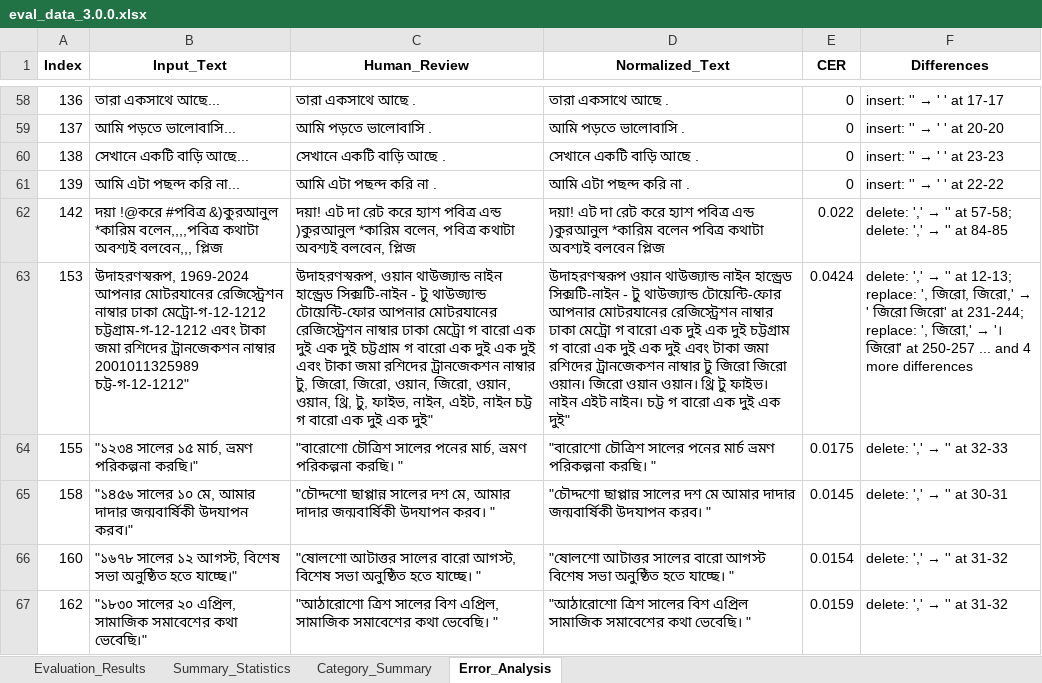
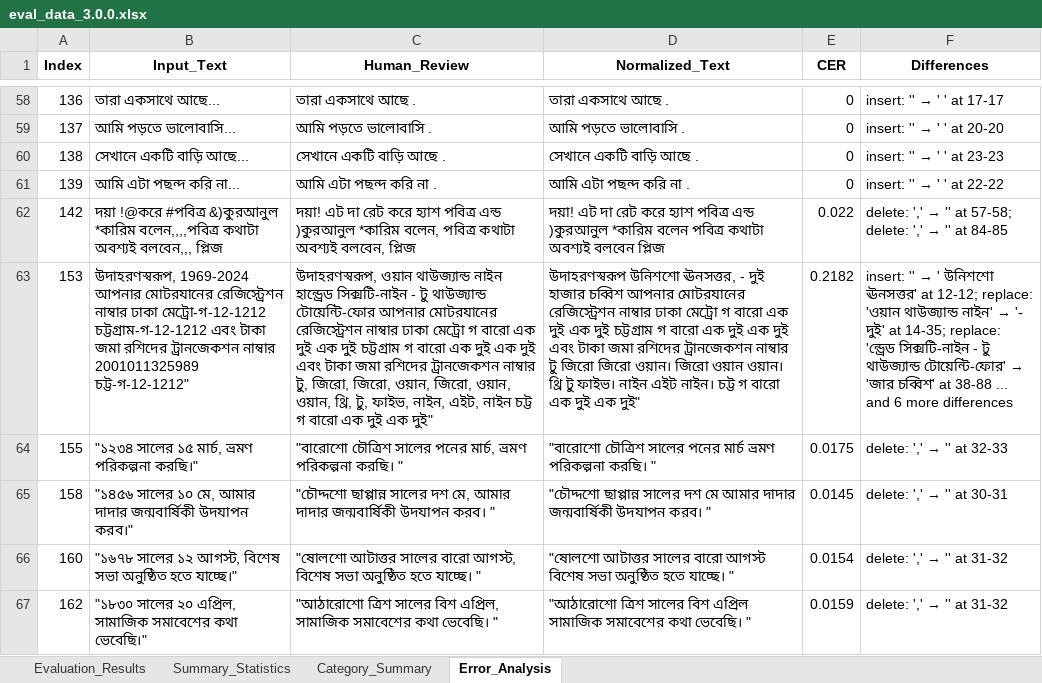
Before and after one commit to saiful9379/pybangla, an Excel workbook: pybangla/report/eval_data_3.0.0.xlsx, sheet Error_Analysis, drawn as a sheet; only a part is shown, gaps mark what is left out; values as stored, in another font and other column widths than the file's, no borders; the diff covers the shown part only; the diff names each change by its address in the sheet, - before the commit and + after, or states it on an @@ line.

```diff
--- a/pybangla/report/eval_data_3.0.0.xlsx (sheet Error_Analysis)
+++ b/pybangla/report/eval_data_3.0.0.xlsx (sheet Error_Analysis)
-D63 (Normalized_Text): উদাহরণস্বরূপ ওয়ান থাউজ্যান্ড নাইন হান্ড্রেড সিক্সটি-নাইন - টু থাউজ্যান্ড টোয়েন্টি-ফোর আপনার মোটরযানের…
+D63 (Normalized_Text): উদাহরণস্বরূপ উনিশশো ঊনসত্তর, - দুই হাজার চব্বিশ আপনার মোটরযানের…
-E63 (CER): 0.0424
+E63 (CER): 0.2182
@@ F63 (Differences): delete: ',' → '' at 12-13; replace: ', জিরো, জিরো,' → ' জিরো জিরো' at 231-244; replace: ', জিরো,' → '। জিরো' at 250-257 ... and 4 more differences → insert: '' → ' উনিশশো ঊনসত্তর' at 12-12; replace: 'ওয়ান থাউজ্যান্ড নাইন' → '- দুই' at 14-35; replace: 'ন্ড্রেড সিক্সটি-নাইন - টু থাউজ্যান্ড টোয়েন্টি-ফোর' → 'জার চব্বিশ' at 38-88 ... and 6 more differences @@
```
Also changed, not shown: 15 edited cells elsewhere in this sheet, sheet Evaluation_Results, sheet Category_Summary, sheet Summary_Statistics, 6 other files.
